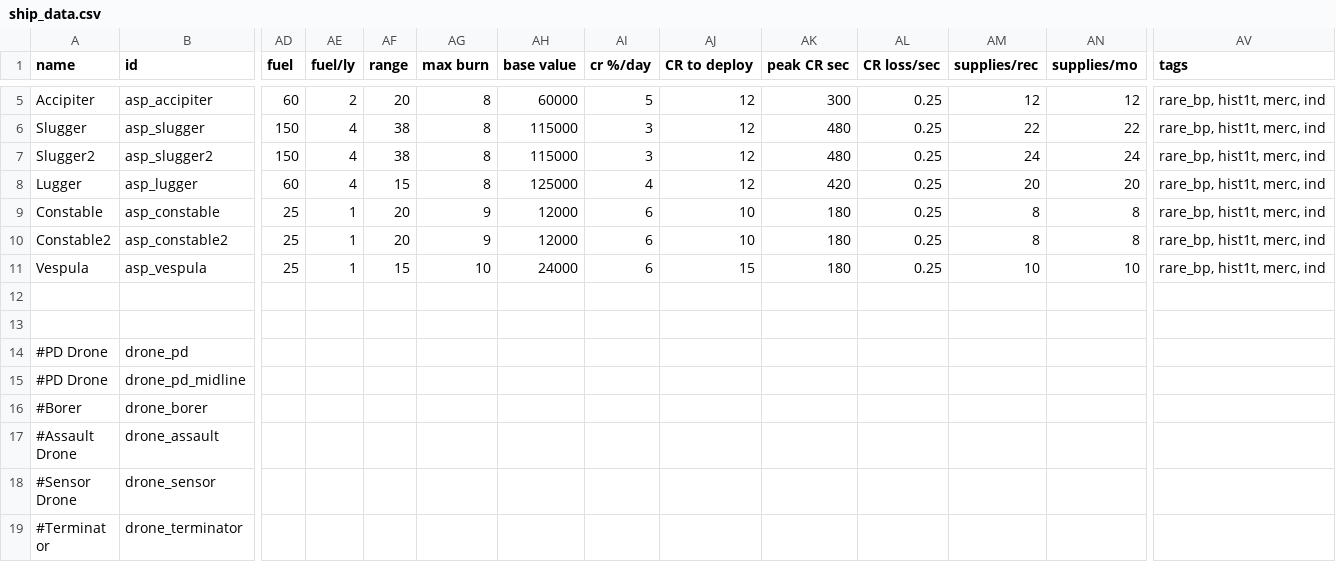
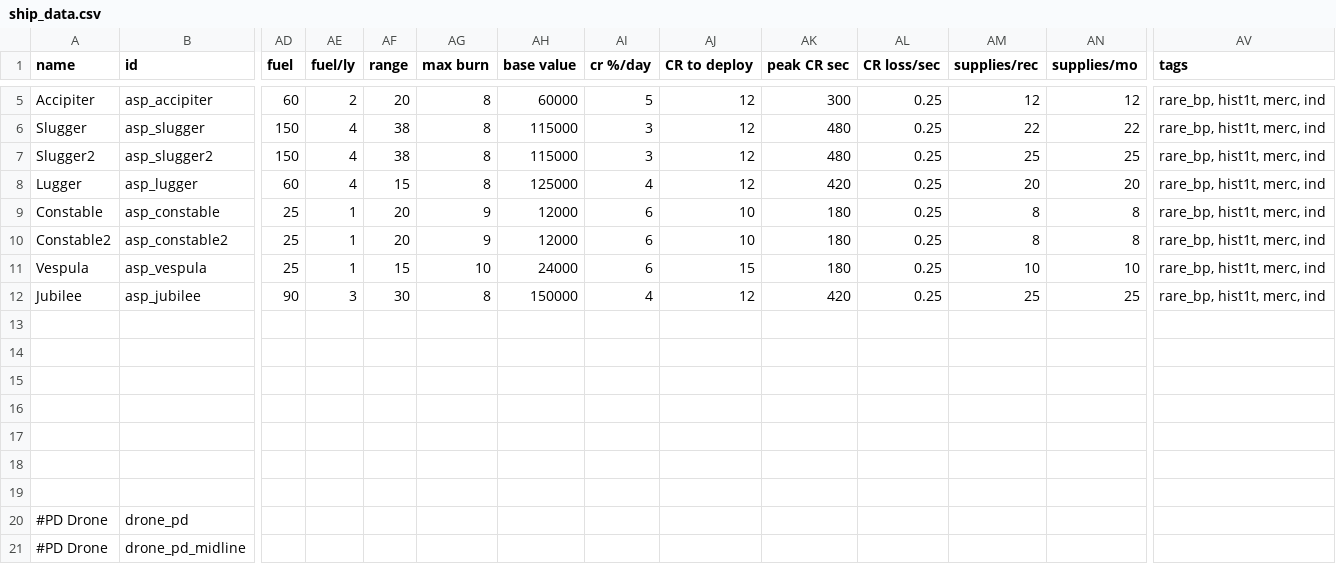
Before and after one commit to AudaxLudos/assorted-scrap-pack, a CSV file: data/hulls/ship_data.csv, drawn as a sheet; only a part is shown, gaps mark what is left out; the shorter side is filled out with more unchanged rows; rows hold the shown columns only; the diff names each change by its address in the sheet, - before the commit and + after, or states it on an @@ line.

Commit message:
Add ship jubilee

```diff
--- a/data/hulls/ship_data.csv
+++ b/data/hulls/ship_data.csv
-AM7 (supplies/rec): 24
+AM7 (supplies/rec): 25
-AN7 (supplies/mo): 24
+AN7 (supplies/mo): 25
+row 12: Jubilee | asp_jubilee | 90 | 3 | 30 | 8 | 150000 | 4 | 12 | 420 | 0.25 | 25 | 25 | rare_bp, hist1t, merc, ind
+row 13: (empty)
+row 14: (empty)
+row 15: (empty)
+row 16: (empty)
+row 17: (empty)
```
Also changed, not shown: 2 other files.
